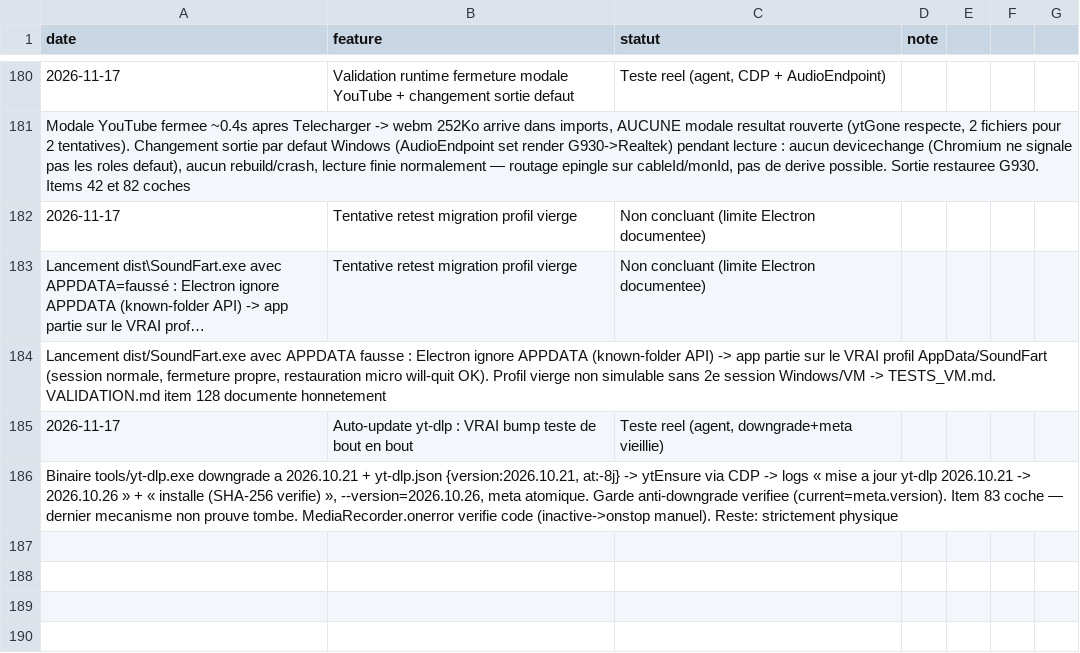
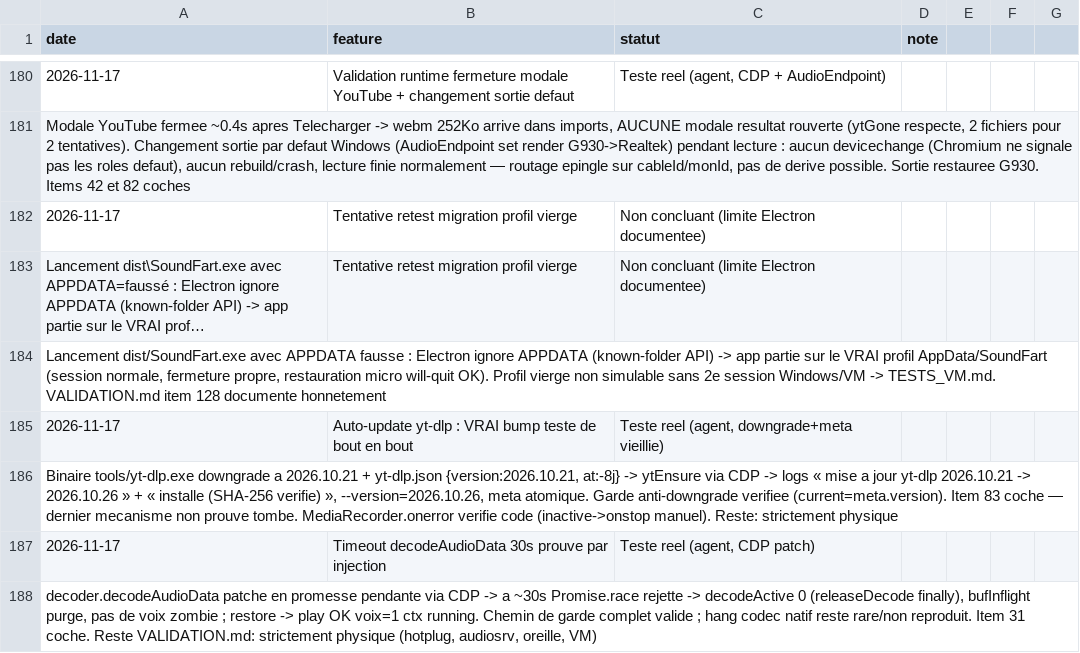
Before and after one commit to sidburn99-ux/SoundFart, a TSV file: suivi.tsv, drawn as a sheet; only a part is shown, gaps mark what is left out; long unchanged cells end in ….

```diff
--- a/suivi.tsv
+++ b/suivi.tsv
@@ -186 +186,3 @@ Lancement dist/SoundFart.exe avec APPDATA fausse : Electron ignore APPDATA (know
 Binaire tools/yt-dlp.exe downgrade a 2026.10.21 + yt-dlp.json {version:2026.10.21, at:-8j} -> ytEnsure via CDP -> logs « mise a jour yt-dlp 2026.10.21 -> 2026.10.26 » + « installe (SHA-256 verifie) », --version=2026.10.26, meta atomique. Garde anti-downgrade verifiee (current=meta.version). Item 83 coche — dernier mecanisme non prouve tombe. MediaRecorder.onerror verifie code (inactive->onstop manuel). Reste: strictement physique
+2026-11-17	Timeout decodeAudioData 30s prouve par injection	Teste reel (agent, CDP patch)
+decoder.decodeAudioData patche en promesse pendante via CDP -> a ~30s Promise.race rejette -> decodeActive 0 (releaseDecode finally), bufInflight purge, pas de voix zombie ; restore -> play OK voix=1 ctx running. Chemin de garde complet valide ; hang codec natif reste rare/non reproduit. Item 31 coche. Reste VALIDATION.md: strictement physique (hotplug, audiosrv, oreille, VM)
```
Also changed, not shown: 2 other files.
